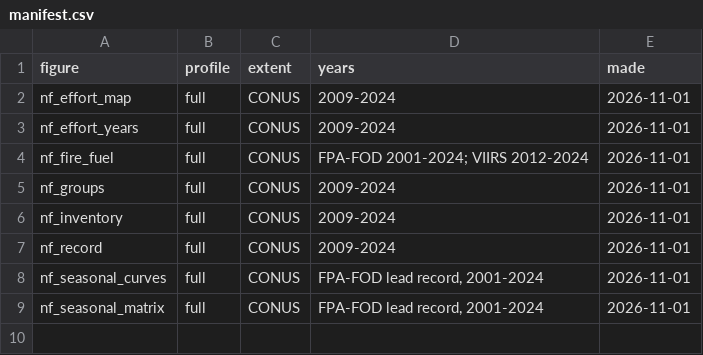
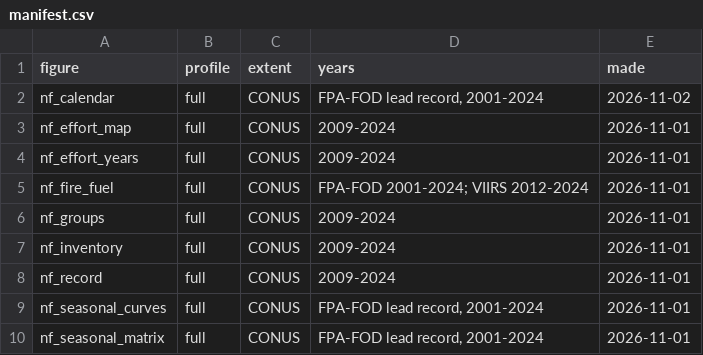
Before and after one commit to mcrimmins/gsi-pheno-regions, a CSV file: npn_fire/report/figs/manifest.csv, drawn as a sheet; the diff names each change by its address in the sheet, - before the commit and + after, or states it on an @@ line.

```diff
--- a/npn_fire/report/figs/manifest.csv
+++ b/npn_fire/report/figs/manifest.csv
+row 2: nf_calendar | full | CONUS | FPA-FOD lead record, 2001-2024 | 2026-11-02
```
Also changed, not shown: 8 other files.
